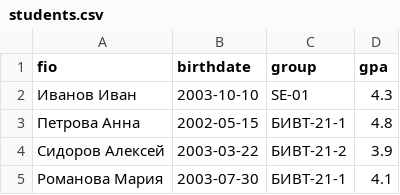
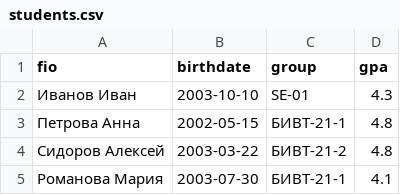
Before and after one commit to arch160/python_labs, a CSV file: data/lab09/students.csv, drawn as a sheet.

```diff
--- a/data/lab09/students.csv
+++ b/data/lab09/students.csv
@@ -3,3 +3,3 @@ fio,birthdate,group,gpa
 Петрова Анна,2002-05-15,БИВТ-21-1,4.8
-Сидоров Алексей,2003-03-22,БИВТ-21-2,3.9
+Сидоров Алексей,2003-03-22,БИВТ-21-2,4.8
 Романова Мария,2003-07-30,БИВТ-21-1,4.1
```
Also changed, not shown: 11 other files.
